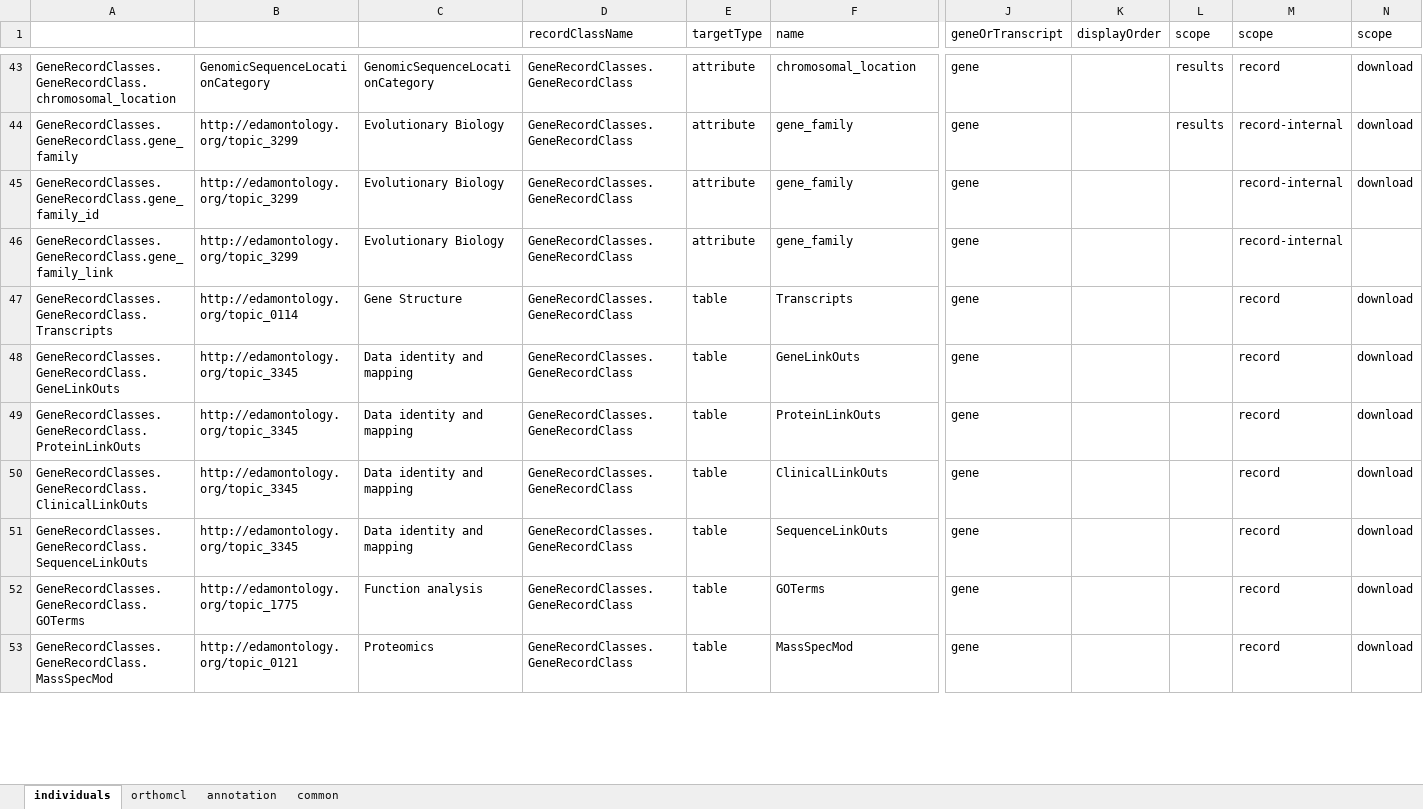
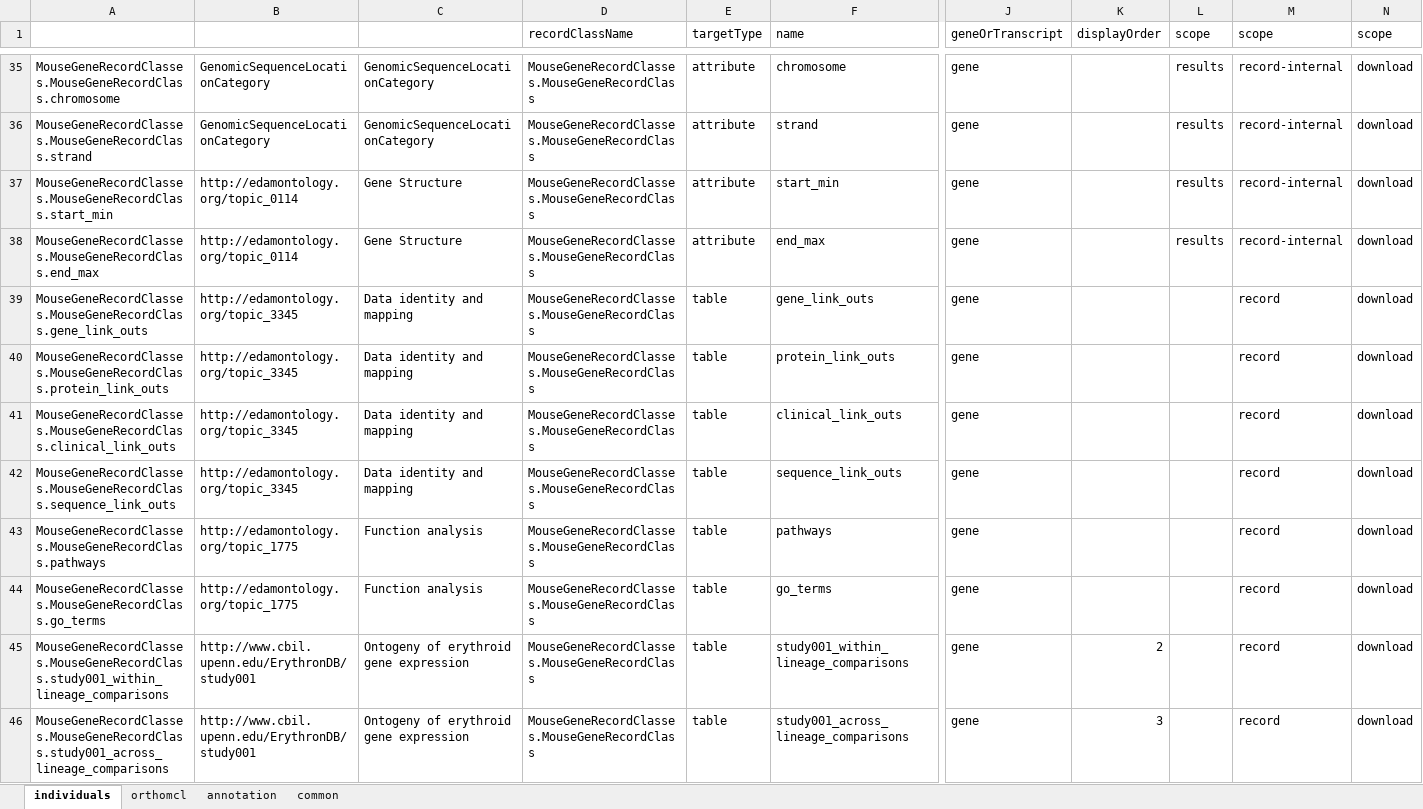
Before and after one commit to ErythronDB/ErythronDBWebsite, an Excel workbook: Model/lib/wdk/ontology/individuals.xlsx, sheet individuals, drawn as a sheet; only a part is shown, gaps mark what is left out; values as stored, in another font and other column widths than the file's, no borders; removed rows and columns are numbered as before the commit, all else as after; rows hold the shown columns only; the diff covers the shown part only; the diff names each change by its address in the sheet, - before the commit and + after, or states it on an @@ line.

Commit message:
new mouse gene record/igv

```diff
--- a/Model/lib/wdk/ontology/individuals.xlsx (sheet individuals)
+++ b/Model/lib/wdk/ontology/individuals.xlsx (sheet individuals)
-A35: GeneRecordClasses.GeneRecordClass.chromosomal_location
+A35: MouseGeneRecordClasses.MouseGeneRecordClass.chromosome
-D35 (recordClassName): GeneRecordClasses.GeneRecordClass
+D35 (recordClassName): MouseGeneRecordClasses.MouseGeneRecordClass
-F35 (name): chromosomal_location
+F35 (name): chromosome
-M35 (scope): record
+M35 (scope): record-internal
+row 36: MouseGeneRecordClasses.MouseGeneRecordClass.strand | GenomicSequenceLocationCategory | GenomicSequenceLocationCategory | MouseGeneRecordClasses.MouseGeneRecordClass | attribute | strand | gene |  | results | record-internal | download
-A37: GeneRecordClasses.GeneRecordClass.gene_family
+A37: MouseGeneRecordClasses.MouseGeneRecordClass.start_min
-B37:B38: http://edamontology.org/topic_3299
+B37:B38: http://edamontology.org/topic_0114
-C37:C38: Evolutionary Biology
+C37:C38: Gene Structure
-D37:D38 (recordClassName): GeneRecordClasses.GeneRecordClass
+D37:D38 (recordClassName): MouseGeneRecordClasses.MouseGeneRecordClass
-F37 (name): gene_family
+F37 (name): start_min
-A38: GeneRecordClasses.GeneRecordClass.gene_family_id
+A38: MouseGeneRecordClasses.MouseGeneRecordClass.end_max
-F38 (name): gene_family
+F38 (name): end_max
-L38 (scope): (empty)
+L38 (scope): results
-row 46: GeneRecordClasses.GeneRecordClass.gene_family_link | http://edamontology.org/topic_3299 | Evolutionary Biology | GeneRecordClasses.GeneRecordClass | attribute | gene_family | gene |  |  | record-internal
-row 47: GeneRecordClasses.GeneRecordClass.Transcripts | http://edamontology.org/topic_0114 | Gene Structure | GeneRecordClasses.GeneRecordClass | table | Transcripts | gene |  |  | record | download
-A39: GeneRecordClasses.GeneRecordClass.GeneLinkOuts
+A39: MouseGeneRecordClasses.MouseGeneRecordClass.gene_link_outs
-D39:D44 (recordClassName): GeneRecordClasses.GeneRecordClass
+D39:D44 (recordClassName): MouseGeneRecordClasses.MouseGeneRecordClass
-F39 (name): GeneLinkOuts
+F39 (name): gene_link_outs
-A40: GeneRecordClasses.GeneRecordClass.ProteinLinkOuts
+A40: MouseGeneRecordClasses.MouseGeneRecordClass.protein_link_outs
-F40 (name): ProteinLinkOuts
+F40 (name): protein_link_outs
-A41: GeneRecordClasses.GeneRecordClass.ClinicalLinkOuts
+A41: MouseGeneRecordClasses.MouseGeneRecordClass.clinical_link_outs
-F41 (name): ClinicalLinkOuts
+F41 (name): clinical_link_outs
-A42: GeneRecordClasses.GeneRecordClass.SequenceLinkOuts
+A42: MouseGeneRecordClasses.MouseGeneRecordClass.sequence_link_outs
-F42 (name): SequenceLinkOuts
+F42 (name): sequence_link_outs
-A43: GeneRecordClasses.GeneRecordClass.GOTerms
+A43: MouseGeneRecordClasses.MouseGeneRecordClass.pathways
-F43 (name): GOTerms
+F43 (name): pathways
-A44: GeneRecordClasses.GeneRecordClass.MassSpecMod
+A44: MouseGeneRecordClasses.MouseGeneRecordClass.go_terms
-B44: http://edamontology.org/topic_0121
+B44: http://edamontology.org/topic_1775
-C44: Proteomics
+C44: Function analysis
-F44 (name): MassSpecMod
+F44 (name): go_terms
+row 45: MouseGeneRecordClasses.MouseGeneRecordClass.study001_within_lineage_comparisons | http://www.cbil.upenn.edu/ErythronDB/study001 | Ontogeny of erythroid gene expression | MouseGeneRecordClasses.MouseGeneRecordClass | table | study001_within_lineage_comparisons | gene | 2 |  | record | download
+row 46: MouseGeneRecordClasses.MouseGeneRecordClass.study001_across_lineage_comparisons | http://www.cbil.upenn.edu/ErythronDB/study001 | Ontogeny of erythroid gene expression | MouseGeneRecordClasses.MouseGeneRecordClass | table | study001_across_lineage_comparisons | gene | 3 |  | record | download
```
Also changed, not shown: 36 added rows, 42 removed rows and 146 edited cells elsewhere in this sheet, sheet annotation, 33 other files.
